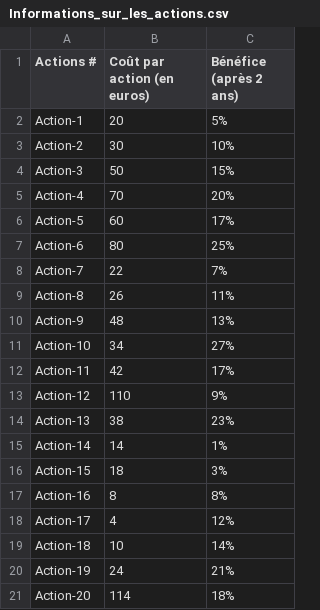
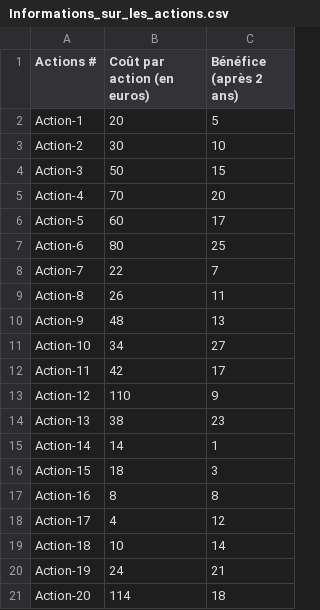
Before and after one commit to GDSDC/OpenclassroomsProject-P7, a CSV file: resources/Actions_data/Informations_sur_les_actions.csv, drawn as a sheet.

Commit message:
fix(percentage) : removing % character from code and csv to match backtesting data format

```diff
--- a/resources/Actions_data/Informations_sur_les_actions.csv
+++ b/resources/Actions_data/Informations_sur_les_actions.csv
@@ -1,21 +1,21 @@
 Actions #,Coût par action (en euros),Bénéfice (après 2 ans)
-Action-1,20,5%
-Action-2,30,10%
-Action-3,50,15%
-Action-4,70,20%
-Action-5,60,17%
-Action-6,80,25%
-Action-7,22,7%
-Action-8,26,11%
-Action-9,48,13%
-Action-10,34,27%
-Action-11,42,17%
-Action-12,110,9%
-Action-13,38,23%
-Action-14,14,1%
-Action-15,18,3%
-Action-16,8,8%
-Action-17,4,12%
-Action-18,10,14%
-Action-19,24,21%
-Action-20,114,18%
+Action-1,20,5
+Action-2,30,10
+Action-3,50,15
+Action-4,70,20
+Action-5,60,17
+Action-6,80,25
+Action-7,22,7
+Action-8,26,11
+Action-9,48,13
+Action-10,34,27
+Action-11,42,17
+Action-12,110,9
+Action-13,38,23
+Action-14,14,1
+Action-15,18,3
+Action-16,8,8
+Action-17,4,12
+Action-18,10,14
+Action-19,24,21
+Action-20,114,18
```
Also changed, not shown: 2 other files.
